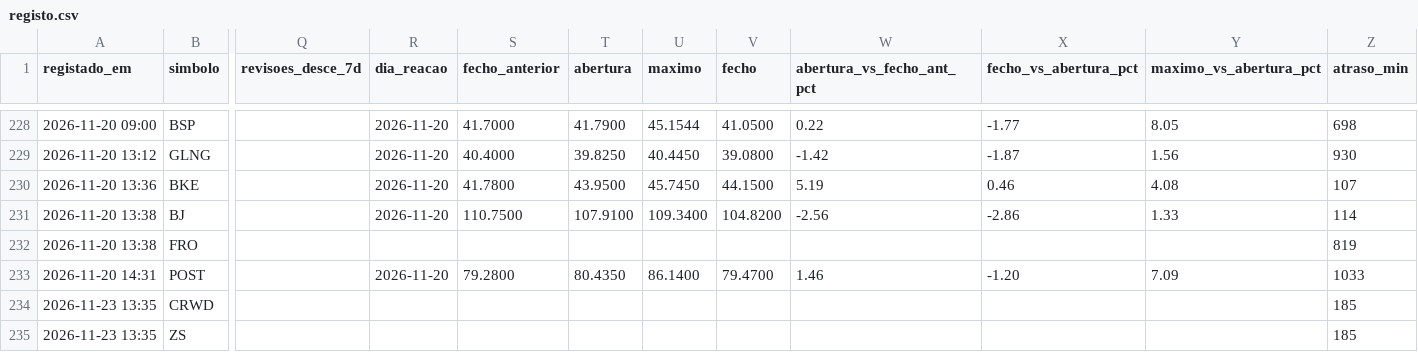
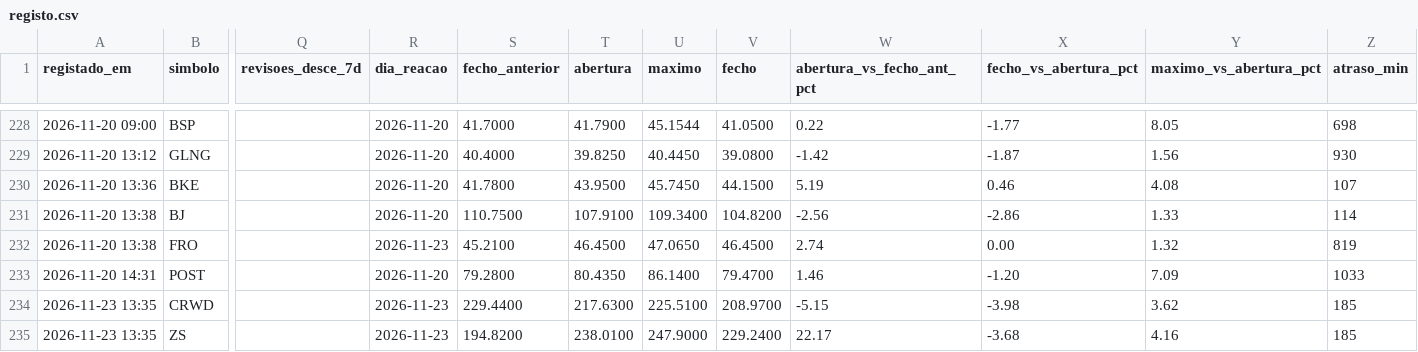
Before and after one commit to luispereira1999/bot-resultados, a CSV file: data/registo.csv, drawn as a sheet; only a part is shown, gaps mark what is left out; the diff names each change by its address in the sheet, - before the commit and + after, or states it on an @@ line.

```diff
--- a/data/registo.csv
+++ b/data/registo.csv
-R232 (dia_reacao): (empty)
+R232 (dia_reacao): 2026-11-23
-S232 (fecho_anterior): (empty)
+S232 (fecho_anterior): 45.2100
-T232 (abertura): (empty)
+T232 (abertura): 46.4500
-U232 (maximo): (empty)
+U232 (maximo): 47.0650
-V232 (fecho): (empty)
+V232 (fecho): 46.4500
-W232 (abertura_vs_fecho_ant_pct): (empty)
+W232 (abertura_vs_fecho_ant_pct): 2.74
-X232 (fecho_vs_abertura_pct): (empty)
+X232 (fecho_vs_abertura_pct): 0.00
-Y232 (maximo_vs_abertura_pct): (empty)
+Y232 (maximo_vs_abertura_pct): 1.32
-R234:R235 (dia_reacao): (empty)
+R234:R235 (dia_reacao): 2026-11-23
-S234 (fecho_anterior): (empty)
+S234 (fecho_anterior): 229.4400
-T234 (abertura): (empty)
+T234 (abertura): 217.6300
-U234 (maximo): (empty)
+U234 (maximo): 225.5100
-V234 (fecho): (empty)
+V234 (fecho): 208.9700
-W234 (abertura_vs_fecho_ant_pct): (empty)
+W234 (abertura_vs_fecho_ant_pct): -5.15
-X234 (fecho_vs_abertura_pct): (empty)
+X234 (fecho_vs_abertura_pct): -3.98
-Y234 (maximo_vs_abertura_pct): (empty)
+Y234 (maximo_vs_abertura_pct): 3.62
-S235 (fecho_anterior): (empty)
+S235 (fecho_anterior): 194.8200
-T235 (abertura): (empty)
+T235 (abertura): 238.0100
-U235 (maximo): (empty)
+U235 (maximo): 247.9000
-V235 (fecho): (empty)
+V235 (fecho): 229.2400
-W235 (abertura_vs_fecho_ant_pct): (empty)
+W235 (abertura_vs_fecho_ant_pct): 22.17
-X235 (fecho_vs_abertura_pct): (empty)
+X235 (fecho_vs_abertura_pct): -3.68
-Y235 (maximo_vs_abertura_pct): (empty)
+Y235 (maximo_vs_abertura_pct): 4.16
```
Also changed, not shown: 1 other file.
